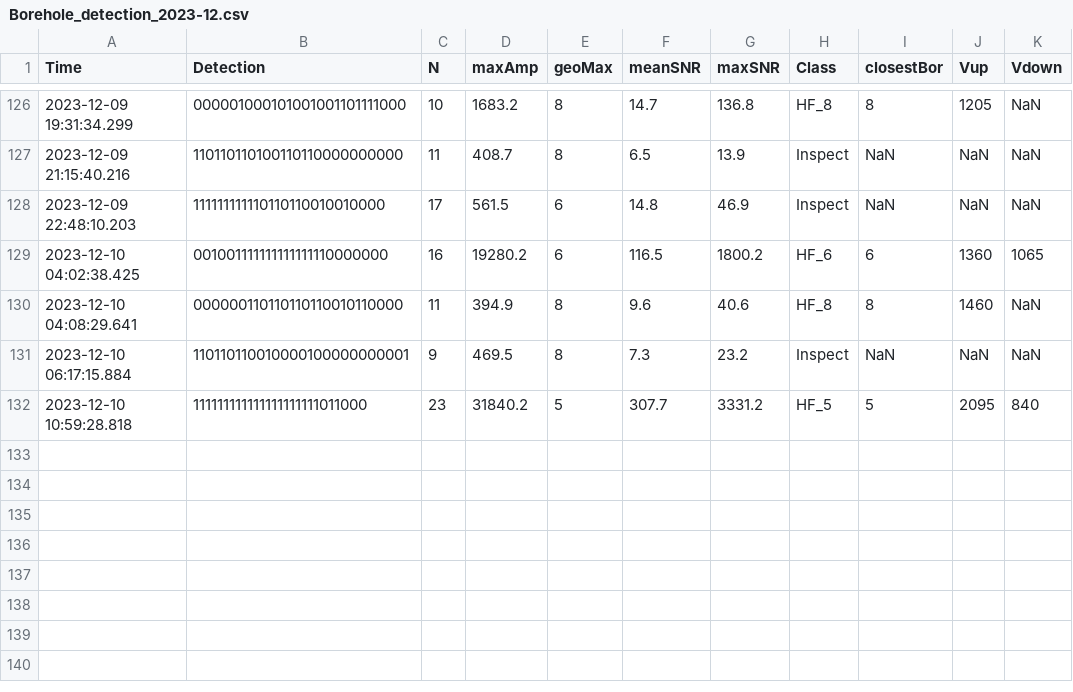
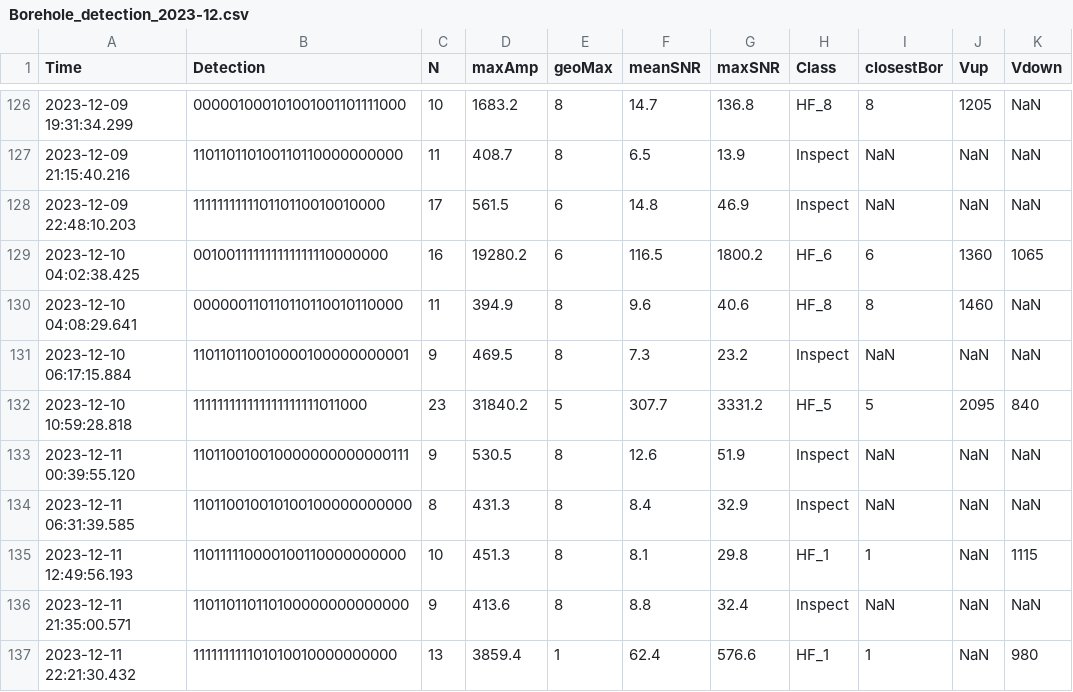
Before and after one commit to nlanget/Aaknes-borehole, a CSV file: data/detection/Borehole_detection_2023-12.csv, drawn as a sheet; only a part is shown, gaps mark what is left out; the diff names each change by its address in the sheet, - before the commit and + after, or states it on an @@ line.

Commit message:
Updated data files

```diff
--- a/data/detection/Borehole_detection_2023-12.csv
+++ b/data/detection/Borehole_detection_2023-12.csv
+row 133: 2023-12-11 00:39:55.120 | 110110010010000000000000111 | 9 | 530.5 | 8 | 12.6 | 51.9 | Inspect | NaN | NaN | NaN
+row 134: 2023-12-11 06:31:39.585 | 110110010010100100000000000 | 8 | 431.3 | 8 | 8.4 | 32.9 | Inspect | NaN | NaN | NaN
+row 135: 2023-12-11 12:49:56.193 | 110111110000100110000000000 | 10 | 451.3 | 8 | 8.1 | 29.8 | HF_1 | 1 | NaN | 1115
+row 136: 2023-12-11 21:35:00.571 | 110110110110100000000000000 | 9 | 413.6 | 8 | 8.8 | 32.4 | Inspect | NaN | NaN | NaN
+row 137: 2023-12-11 22:21:30.432 | 111111111101010010000000000 | 13 | 3859.4 | 1 | 62.4 | 576.6 | HF_1 | 1 | NaN | 980
```
Also changed, not shown: data/availability/data_availability_2023.csv, data/detection/test_detections.csv, 1 other file.
